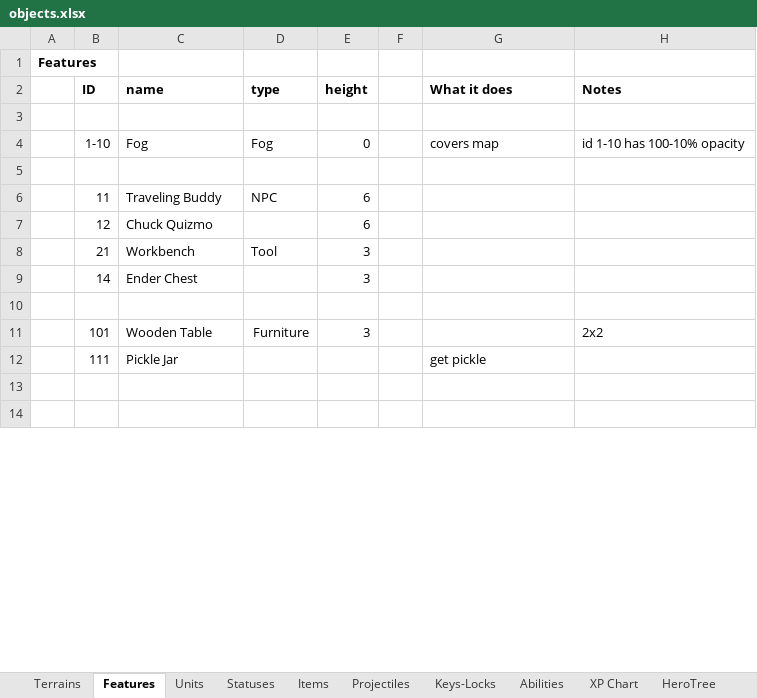
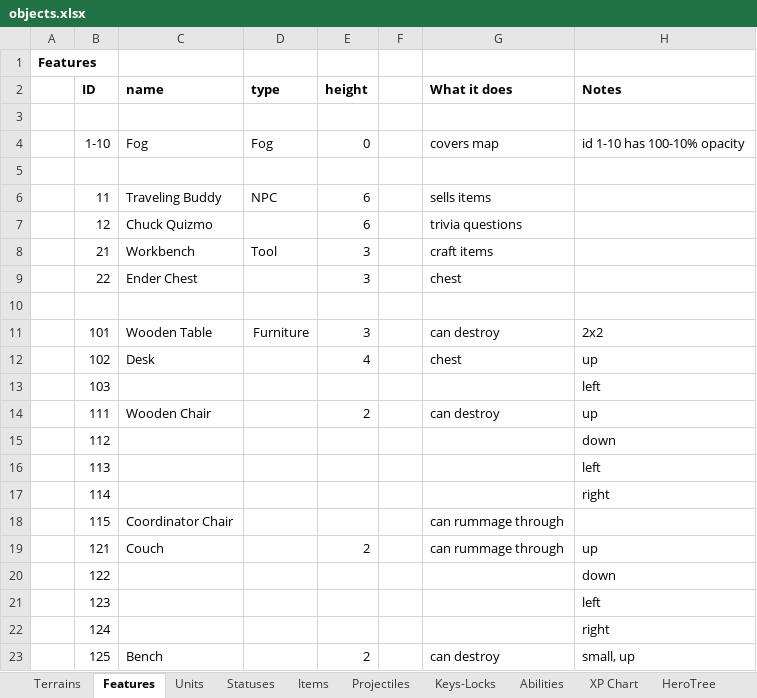
Before and after one commit to dgray001/LNZ, an Excel workbook: objects.xlsx, sheet Features, drawn as a sheet; only a part is shown; the shorter side is filled out with more unchanged rows; values as stored, in another font and other column widths than the file's, no borders; addresses are those after the commit; the diff covers the shown part only; the diff names each change by its address in the sheet, - before the commit and + after, or states it on an @@ line.

```diff
--- a/objects.xlsx (sheet Features)
+++ b/objects.xlsx (sheet Features)
-G6 (What it does): (empty)
+G6 (What it does): sells items
-G7 (What it does): (empty)
+G7 (What it does): trivia questions
-G8 (What it does): (empty)
+G8 (What it does): craft items
-B9 (ID): 14
+B9 (ID): 22
-G9 (What it does): (empty)
+G9 (What it does): chest
-G11 (What it does): (empty)
+G11 (What it does): can destroy
+row 12:  | 102 | Desk |  | 4 |  | chest | up
+row 13:  | 103 |  |  |  |  |  | left
-C14 (name): Pickle Jar
+C14 (name): Wooden Chair
-E14 (height): (empty)
+E14 (height): 2
-G14 (What it does): get pickle
+G14 (What it does): can destroy
-H14 (Notes): (empty)
+H14 (Notes): up
+row 15:  | 112 |  |  |  |  |  | down
+row 16:  | 113 |  |  |  |  |  | left
+row 17:  | 114 |  |  |  |  |  | right
+row 18:  | 115 | Coordinator Chair |  |  |  | can rummage through
+row 19:  | 121 | Couch |  | 2 |  | can rummage through | up
+row 20:  | 122 |  |  |  |  |  | down
+row 21:  | 123 |  |  |  |  |  | left
+row 22:  | 124 |  |  |  |  |  | right
+row 23:  | 125 | Bench |  | 2 |  | can destroy | small, up
```
Also changed, not shown: 78 added rows, 58 removed rows and 8 edited cells elsewhere in this sheet, sheet Terrains, 7 other files.
